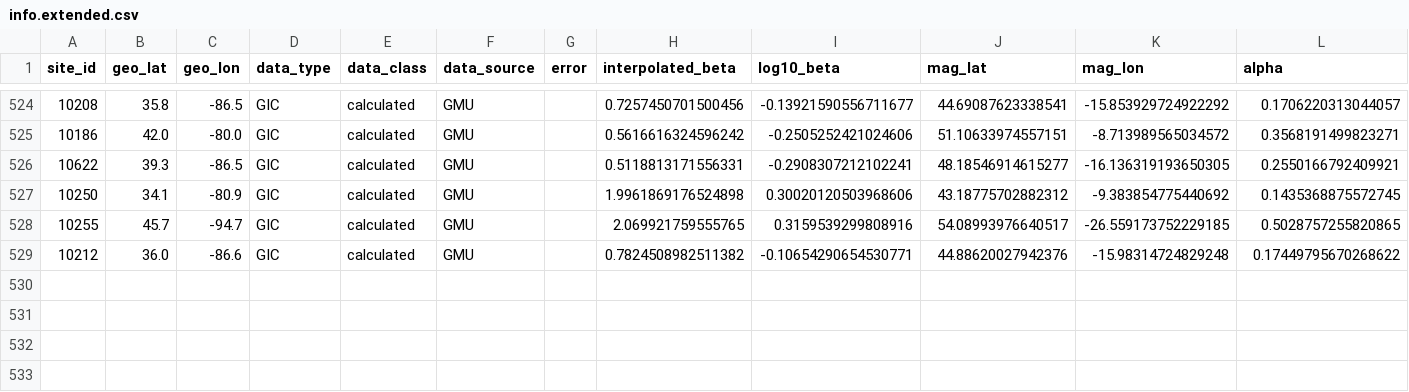
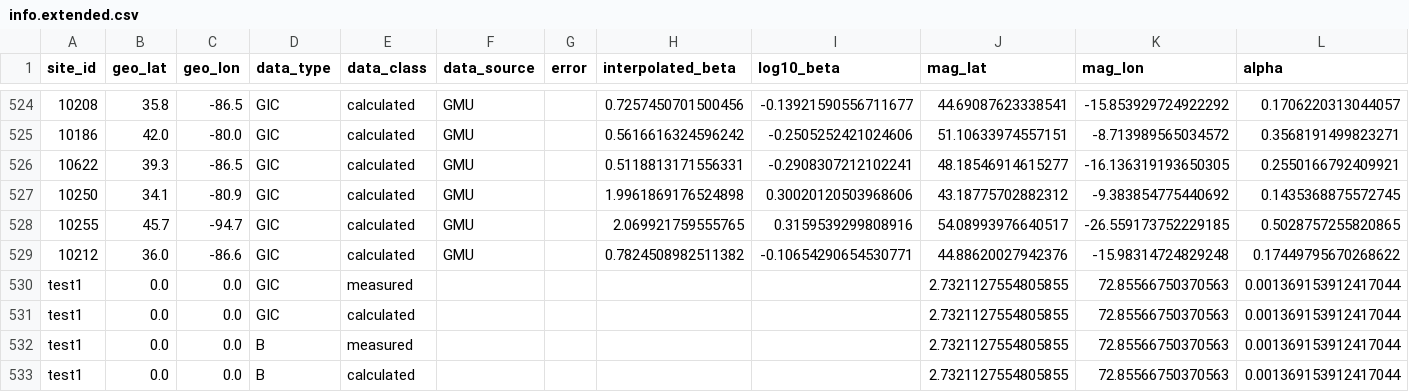
Before and after one commit to lucywilkerson/SWERVE, a CSV file: info/info.extended.csv, drawn as a sheet; only a part is shown, gaps mark what is left out; rows hold the shown columns only; the diff names each change by its address in the sheet, - before the commit and + after, or states it on an @@ line.

Commit message:
update info.extended w test1

```diff
--- a/info/info.extended.csv
+++ b/info/info.extended.csv
+row 530: test1 | 0.0 | 0.0 | GIC | measured |  |  |  |  | 2.7321127554805855 | 72.85566750370563 | 0.001369153912417044
+row 531: test1 | 0.0 | 0.0 | GIC | calculated |  |  |  |  | 2.7321127554805855 | 72.85566750370563 | 0.001369153912417044
+row 532: test1 | 0.0 | 0.0 | B | measured |  |  |  |  | 2.7321127554805855 | 72.85566750370563 | 0.001369153912417044
+row 533: test1 | 0.0 | 0.0 | B | calculated |  |  |  |  | 2.7321127554805855 | 72.85566750370563 | 0.001369153912417044
```
Also changed, not shown: 1 other file.
